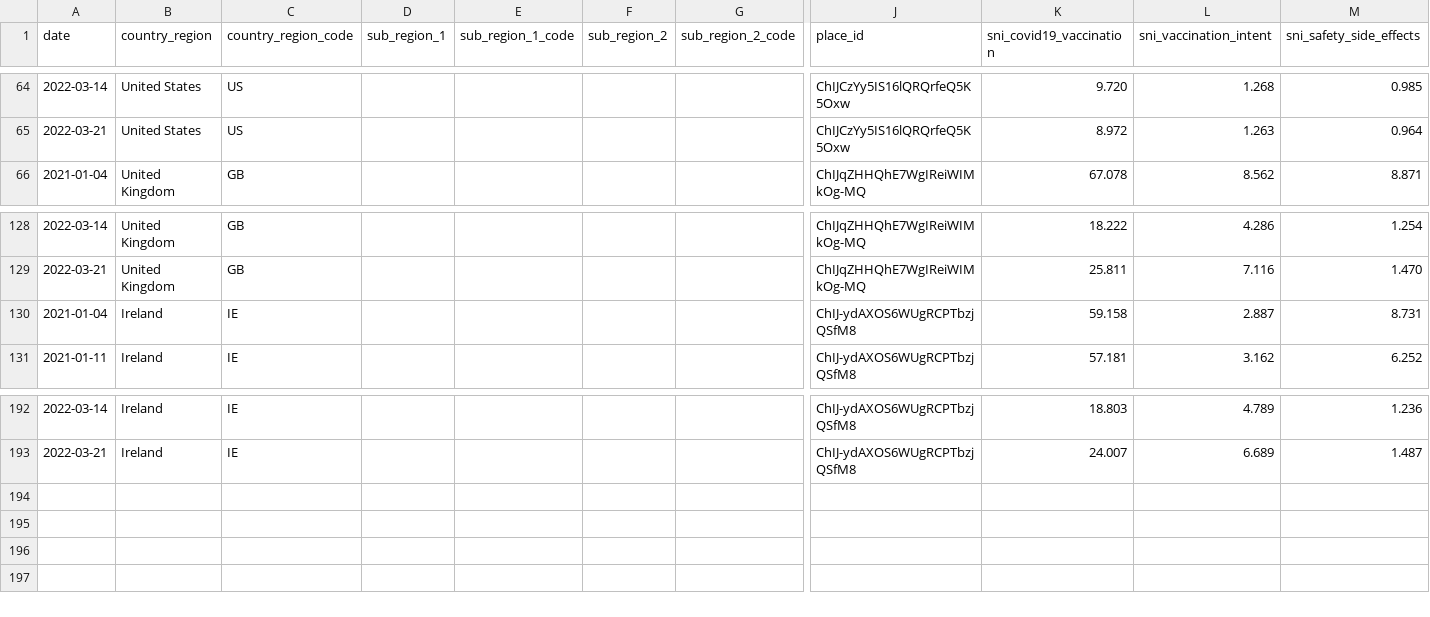
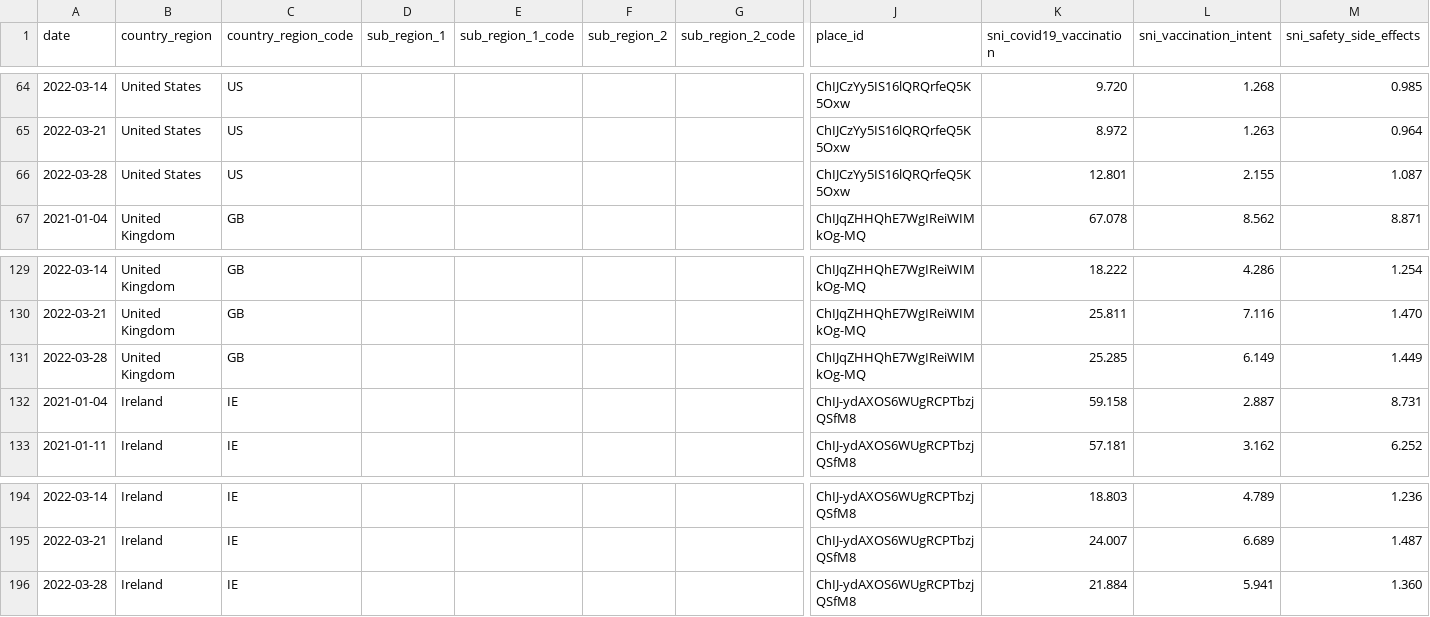
Before and after one commit to google-research/vaccination-search-insights, a CSV file: data/Global_l0_vaccination_search_insights.csv, drawn as a sheet; only a part is shown, gaps mark what is left out; rows hold the shown columns only; the diff names each change by its address in the sheet, - before the commit and + after, or states it on an @@ line.

```diff
--- a/data/Global_l0_vaccination_search_insights.csv
+++ b/data/Global_l0_vaccination_search_insights.csv
+row 66: 2022-03-28 | United States | US |  |  |  |  | ChIJCzYy5IS16lQRQrfeQ5K5Oxw | 12.801 | 2.155 | 1.087
+row 131: 2022-03-28 | United Kingdom | GB |  |  |  |  | ChIJqZHHQhE7WgIReiWIMkOg-MQ | 25.285 | 6.149 | 1.449
+row 196: 2022-03-28 | Ireland | IE |  |  |  |  | ChIJ-ydAXOS6WUgRCPTbzjQSfM8 | 21.884 | 5.941 | 1.360
```
Also changed, not shown: data/IE_vaccination_search_insights.csv.
